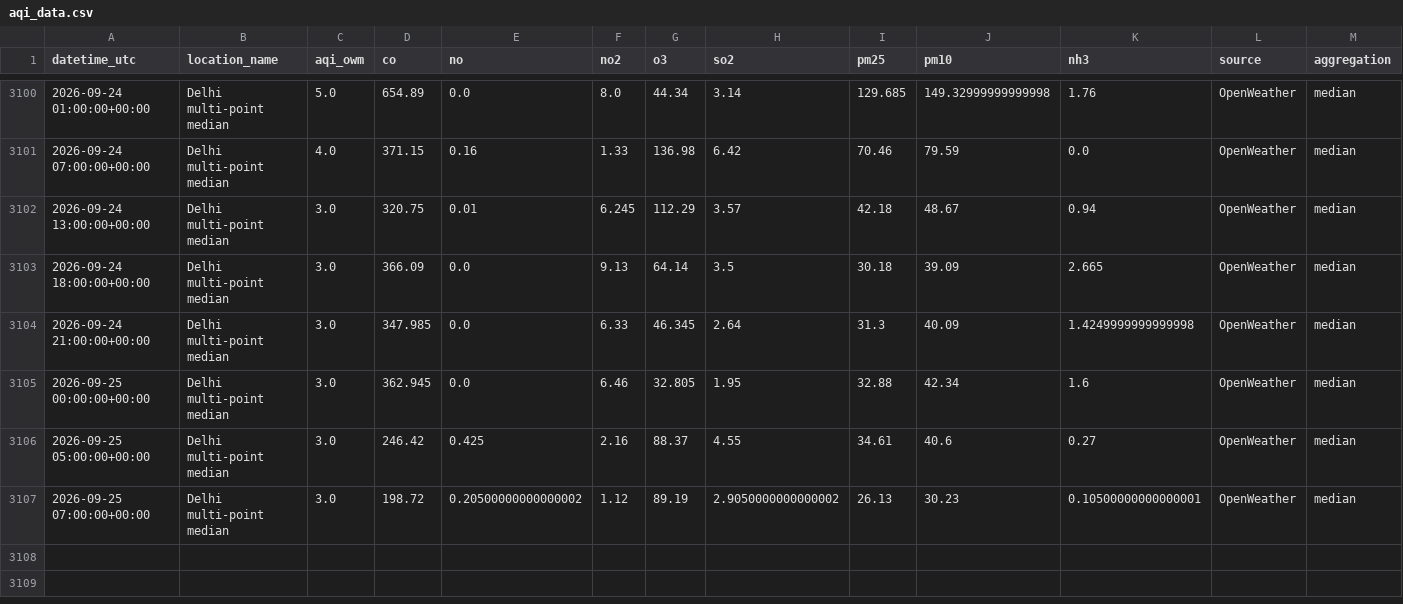
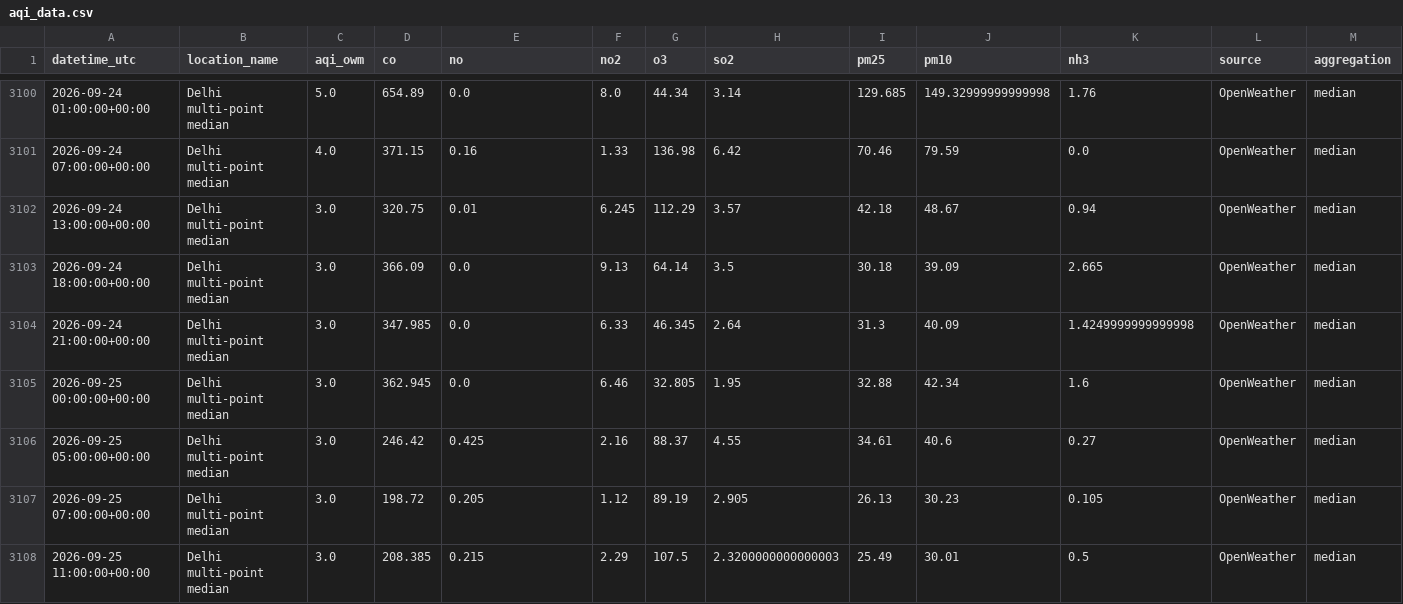
Before and after one commit to harshsharma5468/Delhi_AQI_prediction, a CSV file: aqi_data.csv, drawn as a sheet; only a part is shown, gaps mark what is left out; rows hold the shown columns only; the diff names each change by its address in the sheet, - before the commit and + after, or states it on an @@ line.

```diff
--- a/aqi_data.csv
+++ b/aqi_data.csv
-E3107 (no): 0.20500000000000002
+E3107 (no): 0.205
-H3107 (so2): 2.9050000000000002
+H3107 (so2): 2.905
-K3107 (nh3): 0.10500000000000001
+K3107 (nh3): 0.105
+row 3108: 2026-09-25 11:00:00+00:00 | Delhi multi-point median | 3.0 | 208.385 | 0.215 | 2.29 | 107.5 | 2.3200000000000003 | 25.49 | 30.01 | 0.5 | OpenWeather | median
```
Also changed, not shown: 2 other files.
